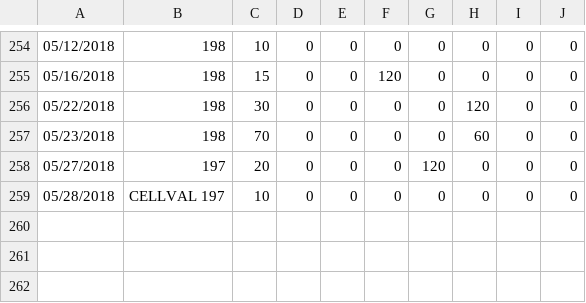
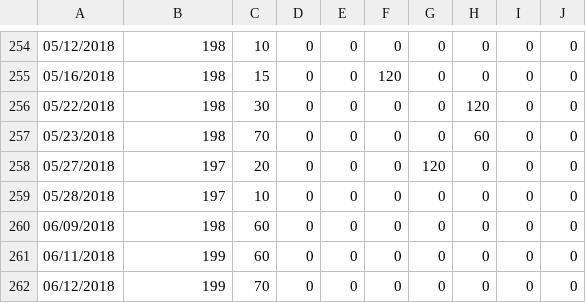
Before and after one commit to mat8025/GAPPS, a TSV file: DEMOS/Wed/wex.tsv, drawn as a sheet; only a part is shown, gaps mark what is left out.

```diff
--- a/DEMOS/Wed/wex.tsv
+++ b/DEMOS/Wed/wex.tsv
@@ -258,2 +258,5 @@
 05/27/2018	197	20	0	0	0	120	0	0	0	
-05/28/2018	CELLVAL 197	10	0	0	0	0	0	0	0	
+05/28/2018	197	10	0	0	0	0	0	0	0	
+06/09/2018	198	60	0	0	0	0	0	0	0	
+06/11/2018	199	60	0	0	0	0	0	0	0	
+06/12/2018	199	70	0	0	0	0	0	0	0	
```
Also changed, not shown: 14 other files.
